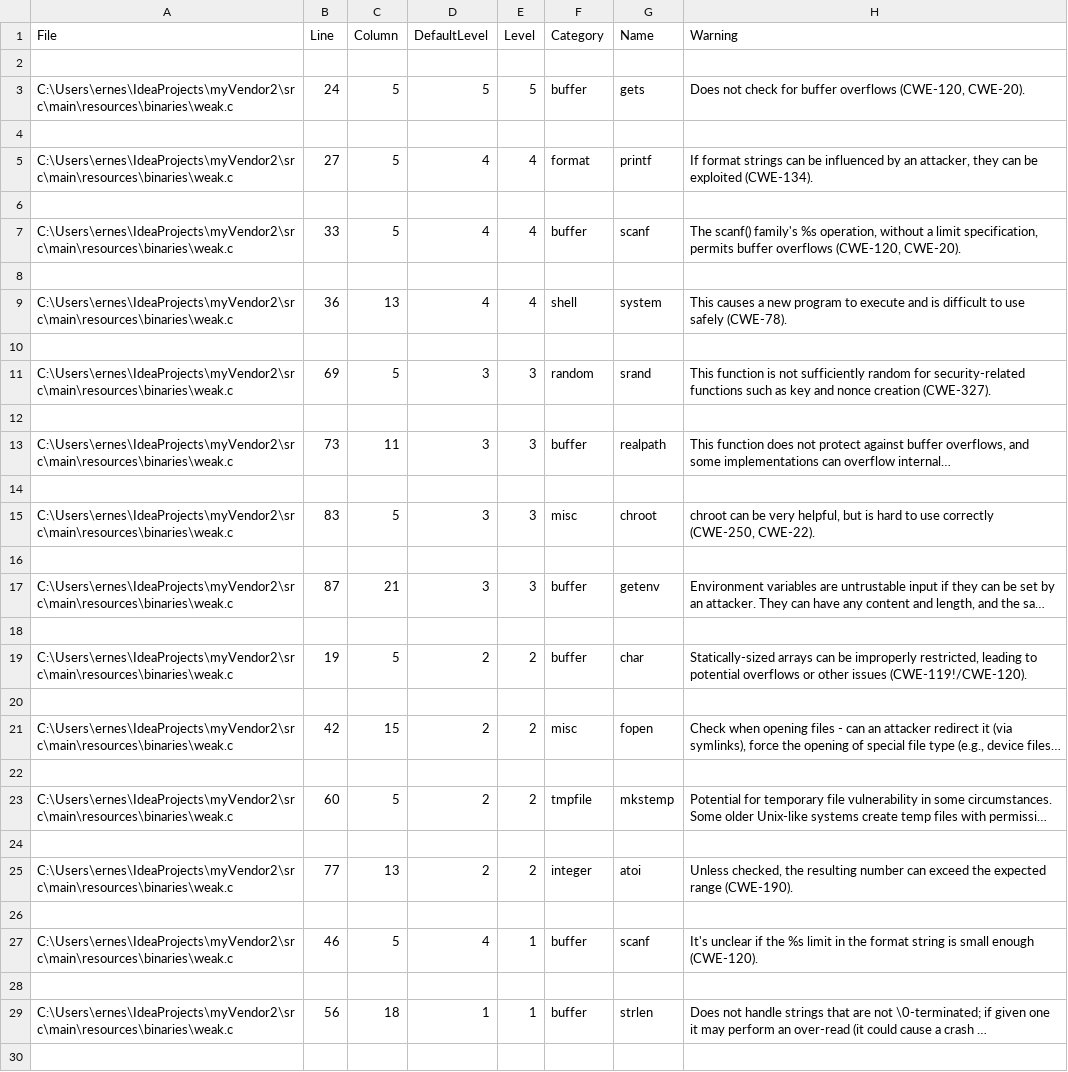
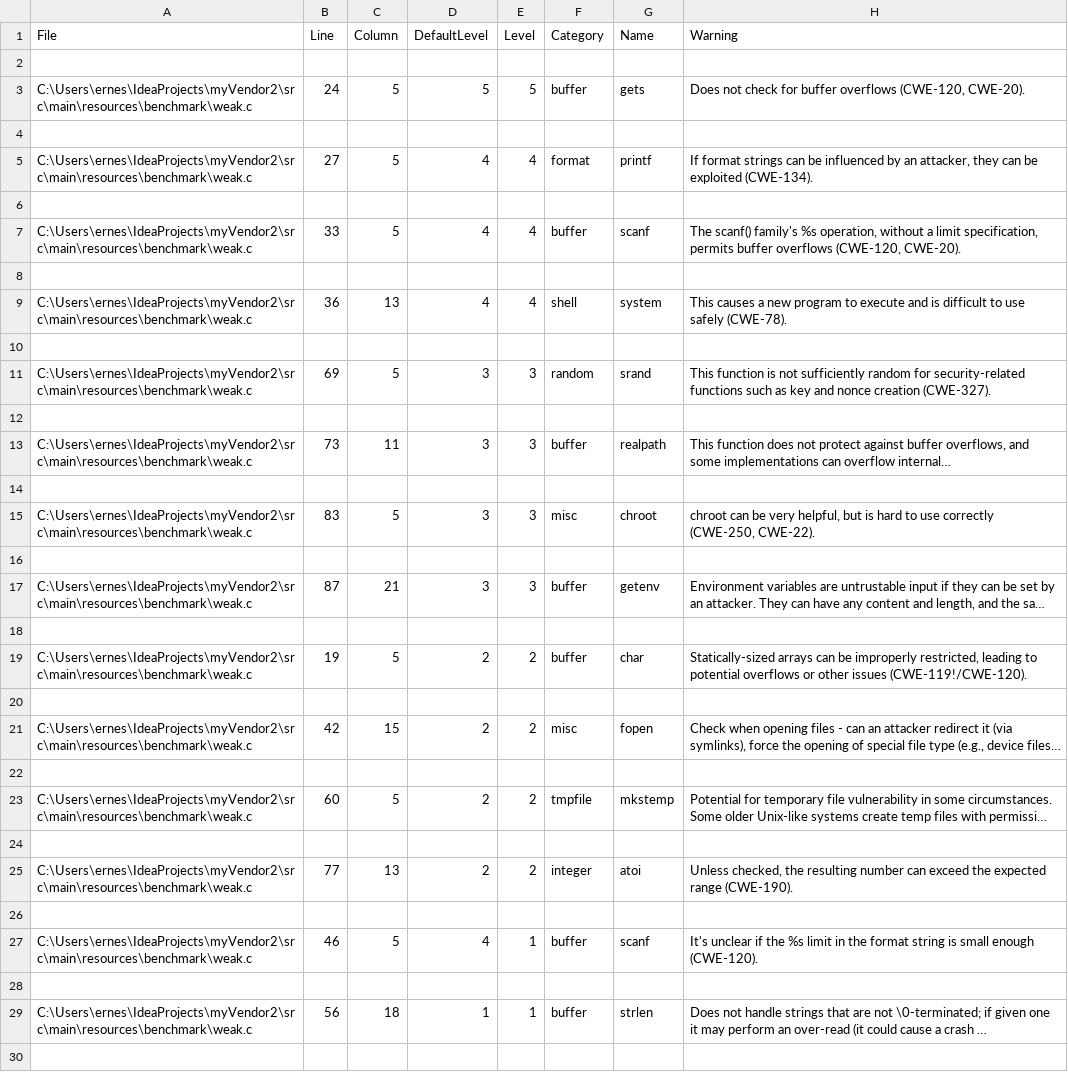
Before and after one commit to MSUSEL/msusel-pique-vendor, a CSV file: out/flawfinderOutput.csv, drawn as a sheet; only a part is shown; long unchanged cells end in …; the diff covers the shown part only; the diff names each change by its address in the sheet, - before the commit and + after, or states it on an @@ line.

```diff
--- a/out/flawfinderOutput.csv
+++ b/out/flawfinderOutput.csv
-A3 (File): C:\Users\ernes\IdeaProjects\myVendor2\src\main\resources\binaries\weak.c
+A3 (File): C:\Users\ernes\IdeaProjects\myVendor2\src\main\resources\benchmark\weak.c
-A5 (File): C:\Users\ernes\IdeaProjects\myVendor2\src\main\resources\binaries\weak.c
+A5 (File): C:\Users\ernes\IdeaProjects\myVendor2\src\main\resources\benchmark\weak.c
-A7 (File): C:\Users\ernes\IdeaProjects\myVendor2\src\main\resources\binaries\weak.c
+A7 (File): C:\Users\ernes\IdeaProjects\myVendor2\src\main\resources\benchmark\weak.c
-A9 (File): C:\Users\ernes\IdeaProjects\myVendor2\src\main\resources\binaries\weak.c
+A9 (File): C:\Users\ernes\IdeaProjects\myVendor2\src\main\resources\benchmark\weak.c
-A11 (File): C:\Users\ernes\IdeaProjects\myVendor2\src\main\resources\binaries\weak.c
+A11 (File): C:\Users\ernes\IdeaProjects\myVendor2\src\main\resources\benchmark\weak.c
-A13 (File): C:\Users\ernes\IdeaProjects\myVendor2\src\main\resources\binaries\weak.c
+A13 (File): C:\Users\ernes\IdeaProjects\myVendor2\src\main\resources\benchmark\weak.c
-A15 (File): C:\Users\ernes\IdeaProjects\myVendor2\src\main\resources\binaries\weak.c
+A15 (File): C:\Users\ernes\IdeaProjects\myVendor2\src\main\resources\benchmark\weak.c
-A17 (File): C:\Users\ernes\IdeaProjects\myVendor2\src\main\resources\binaries\weak.c
+A17 (File): C:\Users\ernes\IdeaProjects\myVendor2\src\main\resources\benchmark\weak.c
-A19 (File): C:\Users\ernes\IdeaProjects\myVendor2\src\main\resources\binaries\weak.c
+A19 (File): C:\Users\ernes\IdeaProjects\myVendor2\src\main\resources\benchmark\weak.c
-A21 (File): C:\Users\ernes\IdeaProjects\myVendor2\src\main\resources\binaries\weak.c
+A21 (File): C:\Users\ernes\IdeaProjects\myVendor2\src\main\resources\benchmark\weak.c
-A23 (File): C:\Users\ernes\IdeaProjects\myVendor2\src\main\resources\binaries\weak.c
+A23 (File): C:\Users\ernes\IdeaProjects\myVendor2\src\main\resources\benchmark\weak.c
-A25 (File): C:\Users\ernes\IdeaProjects\myVendor2\src\main\resources\binaries\weak.c
+A25 (File): C:\Users\ernes\IdeaProjects\myVendor2\src\main\resources\benchmark\weak.c
-A27 (File): C:\Users\ernes\IdeaProjects\myVendor2\src\main\resources\binaries\weak.c
+A27 (File): C:\Users\ernes\IdeaProjects\myVendor2\src\main\resources\benchmark\weak.c
-A29 (File): C:\Users\ernes\IdeaProjects\myVendor2\src\main\resources\binaries\weak.c
+A29 (File): C:\Users\ernes\IdeaProjects\myVendor2\src\main\resources\benchmark\weak.c
```
Also changed, not shown: 2 edited cells elsewhere in this file, 3 other files.
